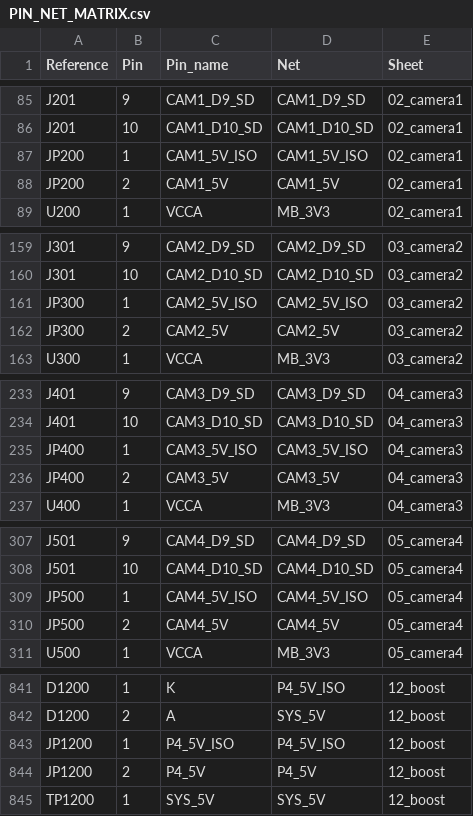
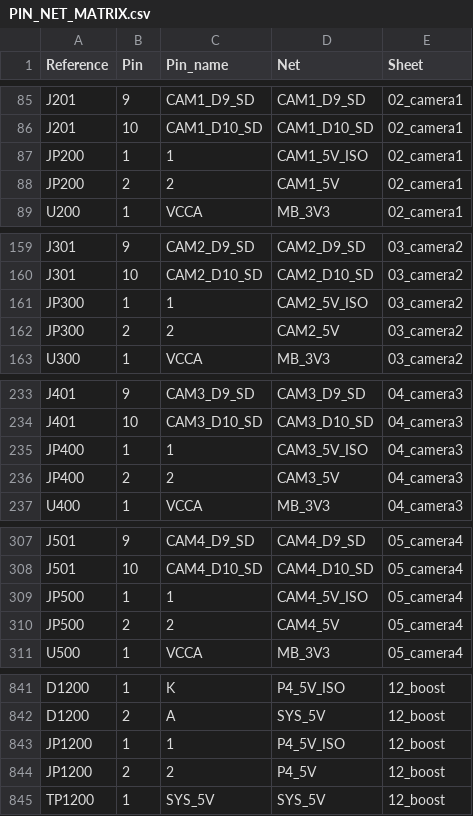
Before and after one commit to b5463/kino-d4, a CSV file: hardware/pcb/kino-d4-carrier-a0/outputs/PIN_NET_MATRIX.csv, drawn as a sheet; only a part is shown, gaps mark what is left out.

```diff
--- a/hardware/pcb/kino-d4-carrier-a0/outputs/PIN_NET_MATRIX.csv
+++ b/hardware/pcb/kino-d4-carrier-a0/outputs/PIN_NET_MATRIX.csv
@@ -86,4 +86,4 @@ J201,9,CAM1_D9_SD,CAM1_D9_SD,02_camera1
 J201,10,CAM1_D10_SD,CAM1_D10_SD,02_camera1
-JP200,1,CAM1_5V_ISO,CAM1_5V_ISO,02_camera1
-JP200,2,CAM1_5V,CAM1_5V,02_camera1
+JP200,1,1,CAM1_5V_ISO,02_camera1
+JP200,2,2,CAM1_5V,02_camera1
 U200,1,VCCA,MB_3V3,02_camera1
@@ -160,4 +160,4 @@ J301,9,CAM2_D9_SD,CAM2_D9_SD,03_camera2
 J301,10,CAM2_D10_SD,CAM2_D10_SD,03_camera2
-JP300,1,CAM2_5V_ISO,CAM2_5V_ISO,03_camera2
-JP300,2,CAM2_5V,CAM2_5V,03_camera2
+JP300,1,1,CAM2_5V_ISO,03_camera2
+JP300,2,2,CAM2_5V,03_camera2
 U300,1,VCCA,MB_3V3,03_camera2
@@ -234,4 +234,4 @@ J401,9,CAM3_D9_SD,CAM3_D9_SD,04_camera3
 J401,10,CAM3_D10_SD,CAM3_D10_SD,04_camera3
-JP400,1,CAM3_5V_ISO,CAM3_5V_ISO,04_camera3
-JP400,2,CAM3_5V,CAM3_5V,04_camera3
+JP400,1,1,CAM3_5V_ISO,04_camera3
+JP400,2,2,CAM3_5V,04_camera3
 U400,1,VCCA,MB_3V3,04_camera3
@@ -308,4 +308,4 @@ J501,9,CAM4_D9_SD,CAM4_D9_SD,05_camera4
 J501,10,CAM4_D10_SD,CAM4_D10_SD,05_camera4
-JP500,1,CAM4_5V_ISO,CAM4_5V_ISO,05_camera4
-JP500,2,CAM4_5V,CAM4_5V,05_camera4
+JP500,1,1,CAM4_5V_ISO,05_camera4
+JP500,2,2,CAM4_5V,05_camera4
 U500,1,VCCA,MB_3V3,05_camera4
@@ -842,4 +842,4 @@ D1200,1,K,P4_5V_ISO,12_boost
 D1200,2,A,SYS_5V,12_boost
-JP1200,1,P4_5V_ISO,P4_5V_ISO,12_boost
-JP1200,2,P4_5V,P4_5V,12_boost
+JP1200,1,1,P4_5V_ISO,12_boost
+JP1200,2,2,P4_5V,12_boost
 TP1200,1,SYS_5V,SYS_5V,12_boost
```
Also changed, not shown: hardware/pcb/kino-d4-carrier-a0/outputs/BOM-DRAFT.csv, 31 other files.
